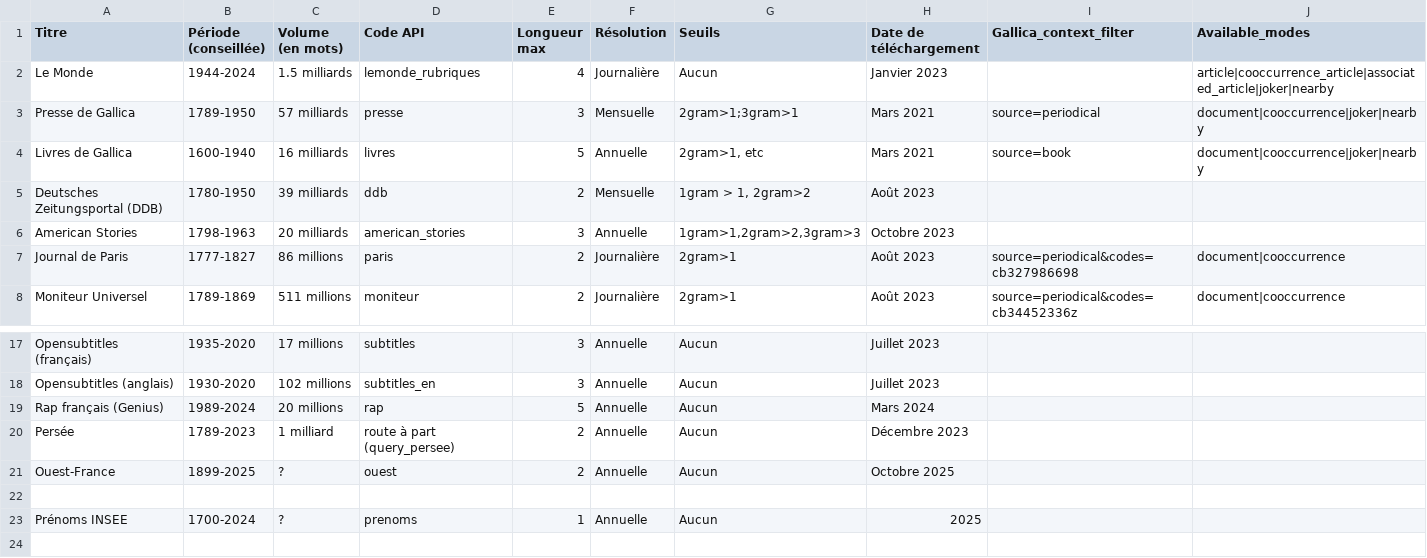
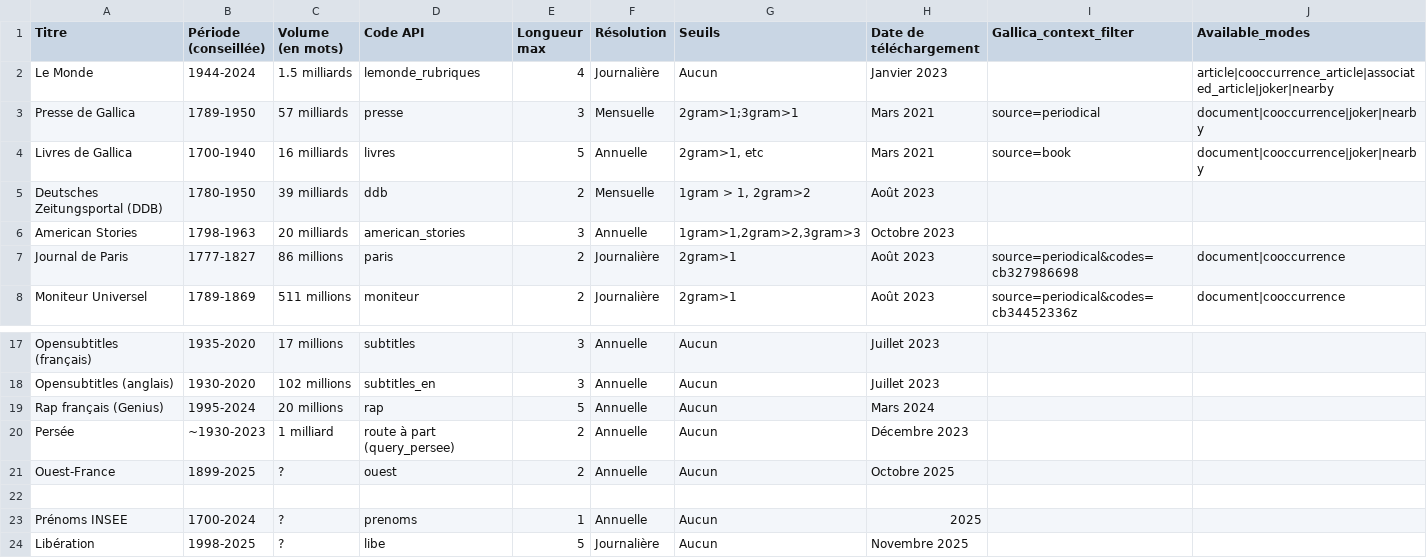
Before and after one commit to regicid/gallicagram_react, a TSV file: public/corpus.tsv, drawn as a sheet; only a part is shown, gaps mark what is left out.

```diff
--- a/public/corpus.tsv
+++ b/public/corpus.tsv
@@ -3,3 +3,3 @@ Le Monde	1944-2024	1.5 milliards	lemonde_rubriques	4	Journalière	Aucun	Janvier
 Presse de Gallica	1789-1950	57 milliards	presse	3	Mensuelle	"2gram>1;3gram>1"	Mars 2021	source=periodical	document|cooccurrence|joker|nearby
-Livres de Gallica	1600-1940	16 milliards	livres	5	Annuelle	2gram>1, etc	Mars 2021	source=book	document|cooccurrence|joker|nearby
+Livres de Gallica	1700-1940	16 milliards	livres	5	Annuelle	2gram>1, etc	Mars 2021	source=book	document|cooccurrence|joker|nearby
 Deutsches Zeitungsportal (DDB)	1780-1950	39 milliards	ddb	2	Mensuelle	1gram > 1, 2gram>2	Août 2023		
@@ -18,4 +18,4 @@ Opensubtitles (français)	1935-2020	17 millions	subtitles	3	Annuelle	Aucun	Juill
 Opensubtitles (anglais)	1930-2020	102 millions	subtitles_en	3	Annuelle	Aucun	Juillet 2023		
-Rap français (Genius)	1989-2024	20 millions	rap	5	Annuelle	Aucun	Mars 2024		
-Persée	1789-2023	1 milliard	route à part (query_persee)	2	Annuelle	Aucun	Décembre 2023		
+Rap français (Genius)	1995-2024	20 millions	rap	5	Annuelle	Aucun	Mars 2024		
+Persée	~1930-2023	1 milliard	route à part (query_persee)	2	Annuelle	Aucun	Décembre 2023		
 Ouest-France	1899-2025	?	ouest	2	Annuelle	Aucun	Octobre 2025	
@@ -23 +23,2 @@ Ouest-France	1899-2025	?	ouest	2	Annuelle	Aucun	Octobre 2025
 Prénoms INSEE	1700-2024	?	prenoms	1	Annuelle	Aucun	2025
+Libération	1998-2025	?	libe	5	Journalière	Aucun	Novembre 2025	
```
Also changed, not shown: 3 other files.
